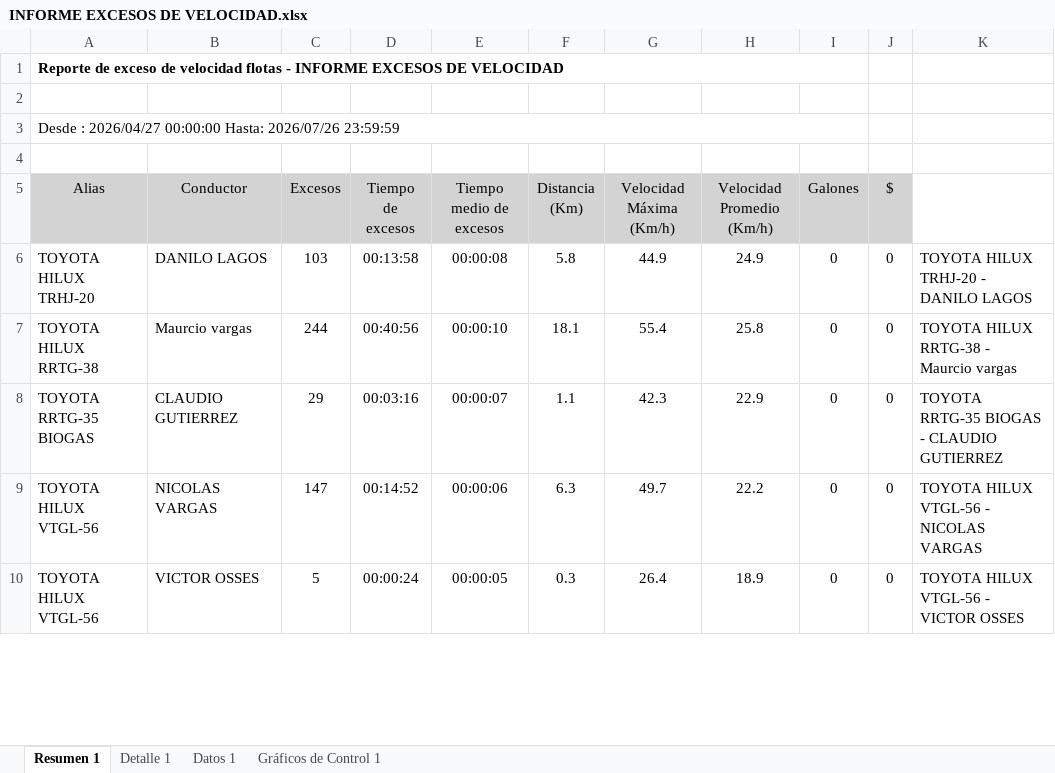
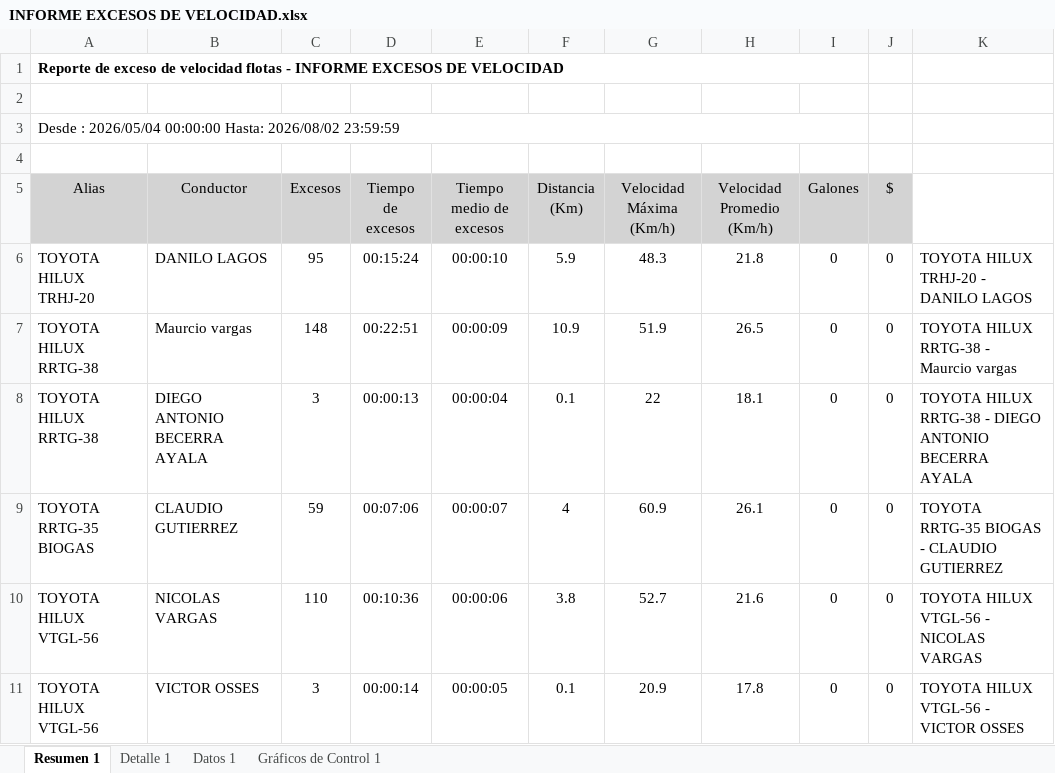
Before and after one commit to WurfelSPA/tracklink-santamarta, an Excel workbook: INFORME EXCESOS DE VELOCIDAD.xlsx, sheet Resumen 1, drawn as a sheet; only a part is shown; values as stored, in another font and other column widths than the file's, no borders; table styles not drawn; addresses are those after the commit; the diff covers the shown part only; the diff names each change by its address in the sheet, - before the commit and + after, or states it on an @@ line.

```diff
--- a/INFORME EXCESOS DE VELOCIDAD.xlsx (sheet Resumen 1)
+++ b/INFORME EXCESOS DE VELOCIDAD.xlsx (sheet Resumen 1)
-A3 (Alias): Desde : 2026/04/27 00:00:00 Hasta: 2026/07/26 23:59:59
+A3 (Alias): Desde : 2026/05/04 00:00:00 Hasta: 2026/08/02 23:59:59
-C6 (Excesos): 103
+C6 (Excesos): 95
-D6 (Tiempo de excesos): 00:13:58
+D6 (Tiempo de excesos): 00:15:24
-E6 (Tiempo medio de excesos): 00:00:08
+E6 (Tiempo medio de excesos): 00:00:10
-F6 (Distancia (Km)): 5.8
+F6 (Distancia (Km)): 5.9
-G6 (Velocidad Máxima (Km/h)): 44.9
+G6 (Velocidad Máxima (Km/h)): 48.3
-H6 (Velocidad Promedio (Km/h)): 24.9
+H6 (Velocidad Promedio (Km/h)): 21.8
-C7 (Excesos): 244
+C7 (Excesos): 148
-D7 (Tiempo de excesos): 00:40:56
+D7 (Tiempo de excesos): 00:22:51
-E7 (Tiempo medio de excesos): 00:00:10
+E7 (Tiempo medio de excesos): 00:00:09
-F7 (Distancia (Km)): 18.1
+F7 (Distancia (Km)): 10.9
-G7 (Velocidad Máxima (Km/h)): 55.4
+G7 (Velocidad Máxima (Km/h)): 51.9
-H7 (Velocidad Promedio (Km/h)): 25.8
+H7 (Velocidad Promedio (Km/h)): 26.5
+row 8: TOYOTA HILUX RRTG-38 | DIEGO ANTONIO BECERRA AYALA | 3 | 00:00:13 | 00:00:04 | 0.1 | 22 | 18.1 | 0 | 0 | TOYOTA HILUX RRTG-38 - DIEGO ANTONIO BECERRA AYALA
-C9 (Excesos): 29
+C9 (Excesos): 59
-D9 (Tiempo de excesos): 00:03:16
+D9 (Tiempo de excesos): 00:07:06
-F9 (Distancia (Km)): 1.1
+F9 (Distancia (Km)): 4
-G9 (Velocidad Máxima (Km/h)): 42.3
+G9 (Velocidad Máxima (Km/h)): 60.9
-H9 (Velocidad Promedio (Km/h)): 22.9
+H9 (Velocidad Promedio (Km/h)): 26.1
-C10 (Excesos): 147
+C10 (Excesos): 110
-D10 (Tiempo de excesos): 00:14:52
+D10 (Tiempo de excesos): 00:10:36
-F10 (Distancia (Km)): 6.3
+F10 (Distancia (Km)): 3.8
-G10 (Velocidad Máxima (Km/h)): 49.7
+G10 (Velocidad Máxima (Km/h)): 52.7
-H10 (Velocidad Promedio (Km/h)): 22.2
+H10 (Velocidad Promedio (Km/h)): 21.6
-C11 (Excesos): 5
+C11 (Excesos): 3
-D11 (Tiempo de excesos): 00:00:24
+D11 (Tiempo de excesos): 00:00:14
-F11 (Distancia (Km)): 0.3
+F11 (Distancia (Km)): 0.1
-G11 (Velocidad Máxima (Km/h)): 26.4
+G11 (Velocidad Máxima (Km/h)): 20.9
-H11 (Velocidad Promedio (Km/h)): 18.9
+H11 (Velocidad Promedio (Km/h)): 17.8
```
Also changed, not shown: 29 edited cells elsewhere in this sheet, sheet Datos 1, sheet Detalle 1, charts or pictures, 1 other file.
